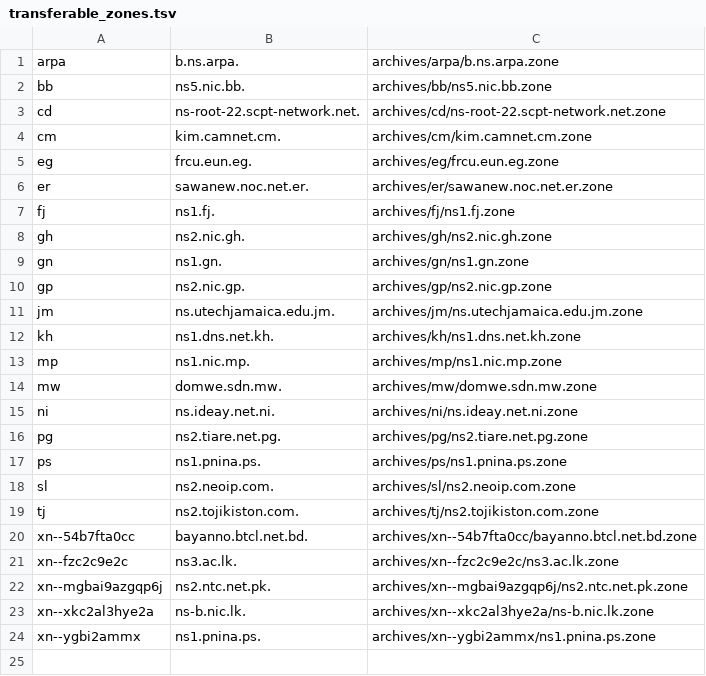
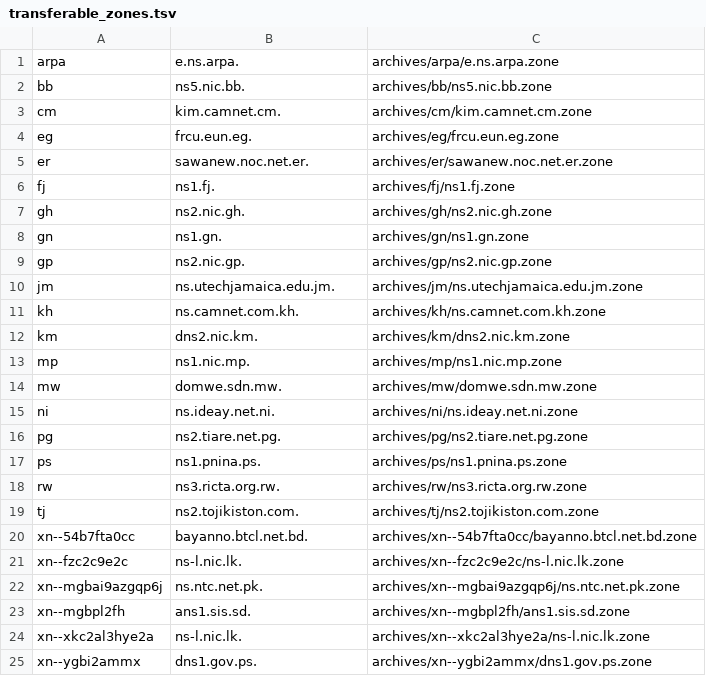
Before and after one commit to vuong2023/TLDR-2, a TSV file: transferable_zones.tsv, drawn as a sheet.

```diff
--- a/transferable_zones.tsv
+++ b/transferable_zones.tsv
@@ -1,4 +1,3 @@
-arpa	b.ns.arpa.	archives/arpa/b.ns.arpa.zone
+arpa	e.ns.arpa.	archives/arpa/e.ns.arpa.zone
 bb	ns5.nic.bb.	archives/bb/ns5.nic.bb.zone
-cd	ns-root-22.scpt-network.net.	archives/cd/ns-root-22.scpt-network.net.zone
 cm	kim.camnet.cm.	archives/cm/kim.camnet.cm.zone
@@ -11,3 +10,4 @@ gp	ns2.nic.gp.	archives/gp/ns2.nic.gp.zone
 jm	ns.utechjamaica.edu.jm.	archives/jm/ns.utechjamaica.edu.jm.zone
-kh	ns1.dns.net.kh.	archives/kh/ns1.dns.net.kh.zone
+kh	ns.camnet.com.kh.	archives/kh/ns.camnet.com.kh.zone
+km	dns2.nic.km.	archives/km/dns2.nic.km.zone
 mp	ns1.nic.mp.	archives/mp/ns1.nic.mp.zone
@@ -17,8 +17,9 @@ pg	ns2.tiare.net.pg.	archives/pg/ns2.tiare.net.pg.zone
 ps	ns1.pnina.ps.	archives/ps/ns1.pnina.ps.zone
-sl	ns2.neoip.com.	archives/sl/ns2.neoip.com.zone
+rw	ns3.ricta.org.rw.	archives/rw/ns3.ricta.org.rw.zone
 tj	ns2.tojikiston.com.	archives/tj/ns2.tojikiston.com.zone
 xn--54b7fta0cc	bayanno.btcl.net.bd.	archives/xn--54b7fta0cc/bayanno.btcl.net.bd.zone
-xn--fzc2c9e2c	ns3.ac.lk.	archives/xn--fzc2c9e2c/ns3.ac.lk.zone
-xn--mgbai9azgqp6j	ns2.ntc.net.pk.	archives/xn--mgbai9azgqp6j/ns2.ntc.net.pk.zone
-xn--xkc2al3hye2a	ns-b.nic.lk.	archives/xn--xkc2al3hye2a/ns-b.nic.lk.zone
-xn--ygbi2ammx	ns1.pnina.ps.	archives/xn--ygbi2ammx/ns1.pnina.ps.zone
+xn--fzc2c9e2c	ns-l.nic.lk.	archives/xn--fzc2c9e2c/ns-l.nic.lk.zone
+xn--mgbai9azgqp6j	ns.ntc.net.pk.	archives/xn--mgbai9azgqp6j/ns.ntc.net.pk.zone
+xn--mgbpl2fh	ans1.sis.sd.	archives/xn--mgbpl2fh/ans1.sis.sd.zone
+xn--xkc2al3hye2a	ns-l.nic.lk.	archives/xn--xkc2al3hye2a/ns-l.nic.lk.zone
+xn--ygbi2ammx	dns1.gov.ps.	archives/xn--ygbi2ammx/dns1.gov.ps.zone
```
Also changed, not shown: 9 other files.
